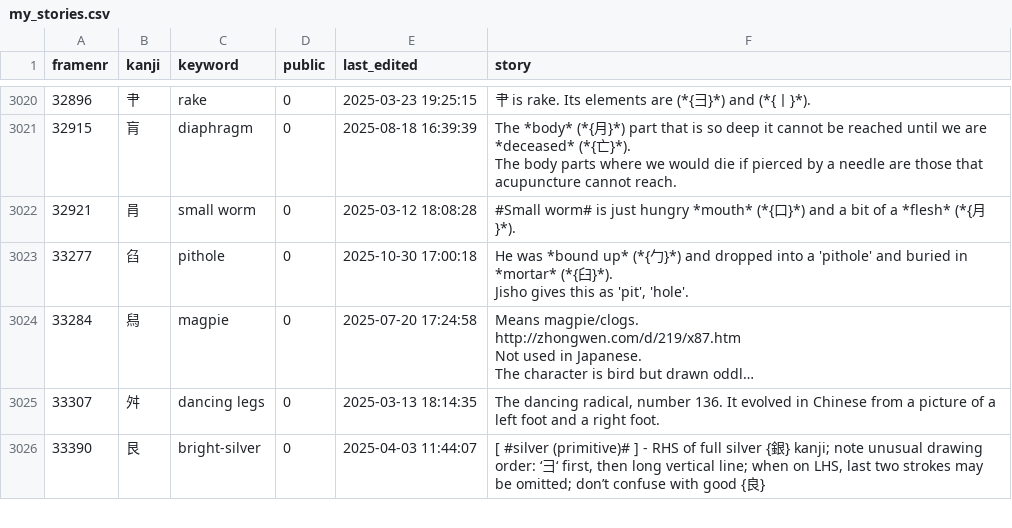
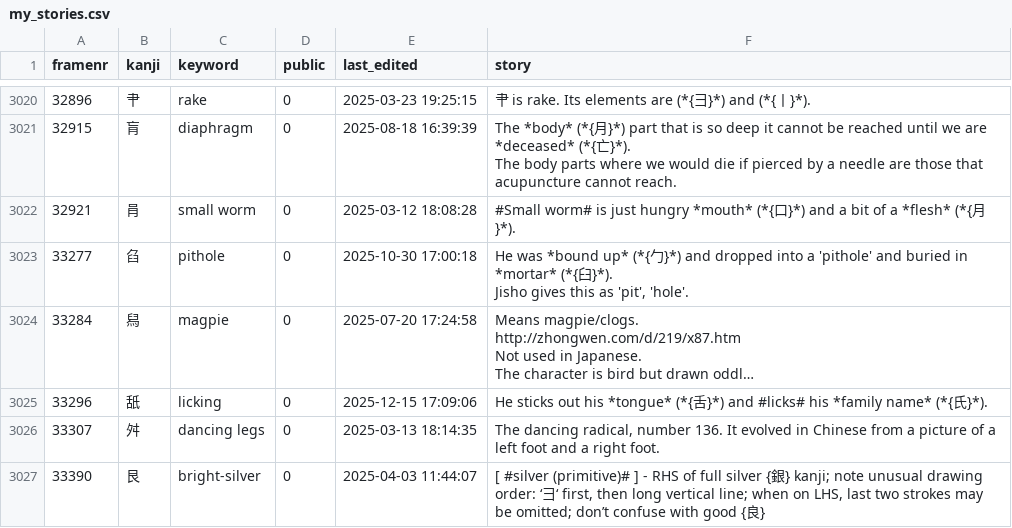
Before and after one commit to AntonioCarlini/japanese, a CSV file: external/my_stories.csv, drawn as a sheet; only a part is shown, gaps mark what is left out; long unchanged cells end in …; the diff names each change by its address in the sheet, - before the commit and + after, or states it on an @@ line.

Commit message:
external/my_stories.csv: Post review update from koohii.com

```diff
--- a/external/my_stories.csv
+++ b/external/my_stories.csv
+row 3025: 33296 | 舐 | licking | 0 | 2025-12-15 17:09:06 | He sticks out his *tongue* (*{舌}*) and #licks# his *family name* (*{氏}*).
```
